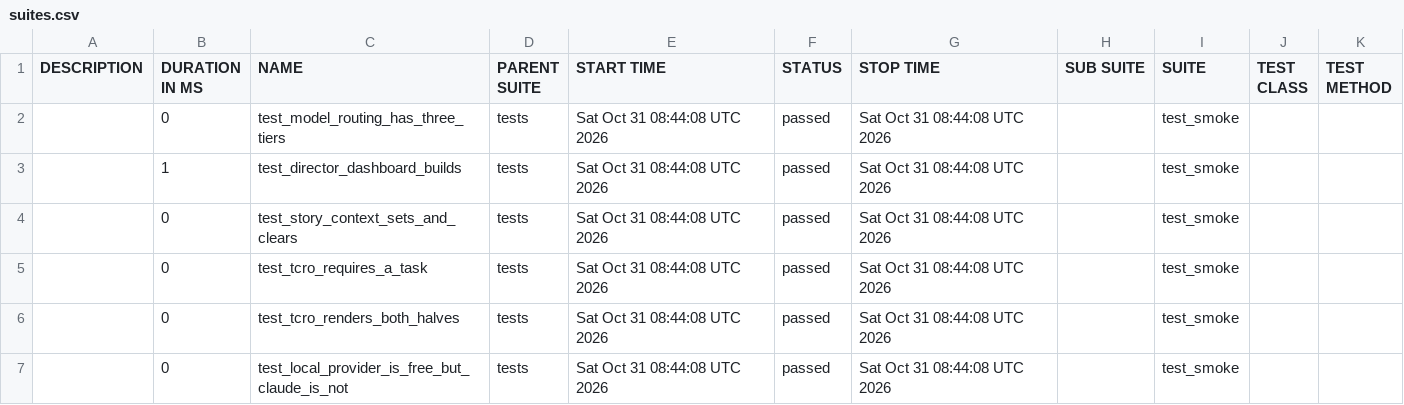
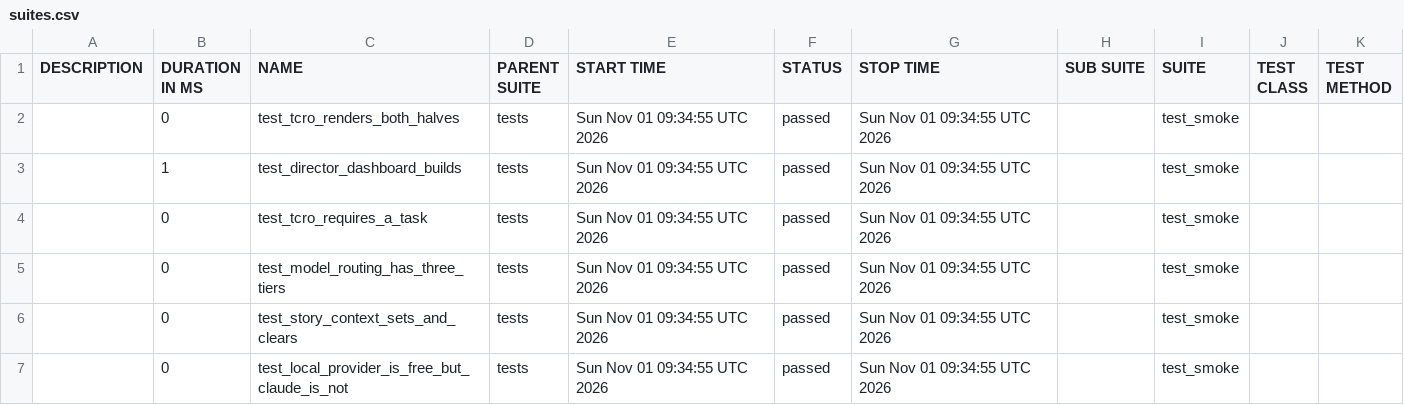
Before and after one commit to Anandraj-pro/OmniTest-AI, a CSV file: data/suites.csv, drawn as a sheet.

```diff
--- a/data/suites.csv
+++ b/data/suites.csv
@@ -1,7 +1,7 @@
 "DESCRIPTION","DURATION IN MS","NAME","PARENT SUITE","START TIME","STATUS","STOP TIME","SUB SUITE","SUITE","TEST CLASS","TEST METHOD"
-"","0","test_model_routing_has_three_tiers","tests","Sat Oct 31 08:44:08 UTC 2026","passed","Sat Oct 31 08:44:08 UTC 2026","","test_smoke","",""
-"","1","test_director_dashboard_builds","tests","Sat Oct 31 08:44:08 UTC 2026","passed","Sat Oct 31 08:44:08 UTC 2026","","test_smoke","",""
-"","0","test_story_context_sets_and_clears","tests","Sat Oct 31 08:44:08 UTC 2026","passed","Sat Oct 31 08:44:08 UTC 2026","","test_smoke","",""
-"","0","test_tcro_requires_a_task","tests","Sat Oct 31 08:44:08 UTC 2026","passed","Sat Oct 31 08:44:08 UTC 2026","","test_smoke","",""
-"","0","test_tcro_renders_both_halves","tests","Sat Oct 31 08:44:08 UTC 2026","passed","Sat Oct 31 08:44:08 UTC 2026","","test_smoke","",""
-"","0","test_local_provider_is_free_but_claude_is_not","tests","Sat Oct 31 08:44:08 UTC 2026","passed","Sat Oct 31 08:44:08 UTC 2026","","test_smoke","",""
+"","0","test_tcro_renders_both_halves","tests","Sun Nov 01 09:34:55 UTC 2026","passed","Sun Nov 01 09:34:55 UTC 2026","","test_smoke","",""
+"","1","test_director_dashboard_builds","tests","Sun Nov 01 09:34:55 UTC 2026","passed","Sun Nov 01 09:34:55 UTC 2026","","test_smoke","",""
+"","0","test_tcro_requires_a_task","tests","Sun Nov 01 09:34:55 UTC 2026","passed","Sun Nov 01 09:34:55 UTC 2026","","test_smoke","",""
+"","0","test_model_routing_has_three_tiers","tests","Sun Nov 01 09:34:55 UTC 2026","passed","Sun Nov 01 09:34:55 UTC 2026","","test_smoke","",""
+"","0","test_story_context_sets_and_clears","tests","Sun Nov 01 09:34:55 UTC 2026","passed","Sun Nov 01 09:34:55 UTC 2026","","test_smoke","",""
+"","0","test_local_provider_is_free_but_claude_is_not","tests","Sun Nov 01 09:34:55 UTC 2026","passed","Sun Nov 01 09:34:55 UTC 2026","","test_smoke","",""
```
Also changed, not shown: 26 other files.
